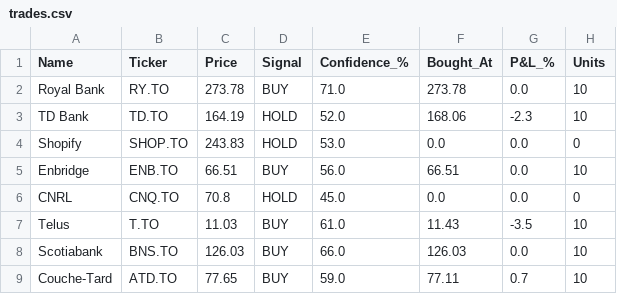
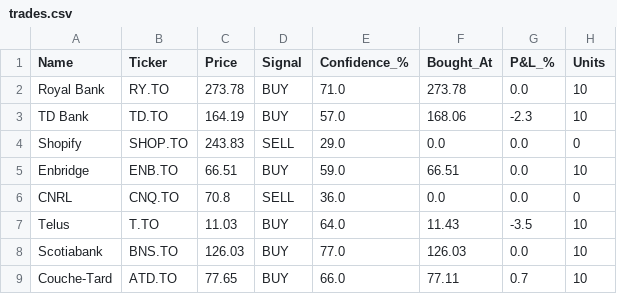
Before and after one commit to kdk1996/tsx-trading-bot, a CSV file: trades.csv, drawn as a sheet.

```diff
--- a/trades.csv
+++ b/trades.csv
@@ -2,8 +2,8 @@ Name,Ticker,Price,Signal,Confidence_%,Bought_At,P&L_%,Units
 Royal Bank,RY.TO,273.78,BUY,71.0,273.78,0.0,10
-TD Bank,TD.TO,164.19,HOLD,52.0,168.06,-2.3,10
-Shopify,SHOP.TO,243.83,HOLD,53.0,0.0,0.0,0
-Enbridge,ENB.TO,66.51,BUY,56.0,66.51,0.0,10
-CNRL,CNQ.TO,70.8,HOLD,45.0,0.0,0.0,0
-Telus,T.TO,11.03,BUY,61.0,11.43,-3.5,10
-Scotiabank,BNS.TO,126.03,BUY,66.0,126.03,0.0,10
-Couche-Tard,ATD.TO,77.65,BUY,59.0,77.11,0.7,10
+TD Bank,TD.TO,164.19,BUY,57.0,168.06,-2.3,10
+Shopify,SHOP.TO,243.83,SELL,29.0,0.0,0.0,0
+Enbridge,ENB.TO,66.51,BUY,59.0,66.51,0.0,10
+CNRL,CNQ.TO,70.8,SELL,36.0,0.0,0.0,0
+Telus,T.TO,11.03,BUY,64.0,11.43,-3.5,10
+Scotiabank,BNS.TO,126.03,BUY,77.0,126.03,0.0,10
+Couche-Tard,ATD.TO,77.65,BUY,66.0,77.11,0.7,10
```
